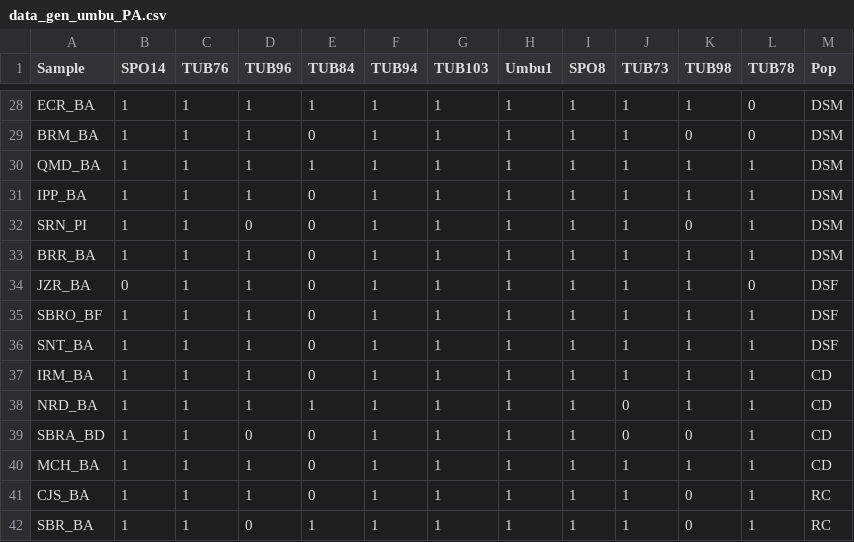
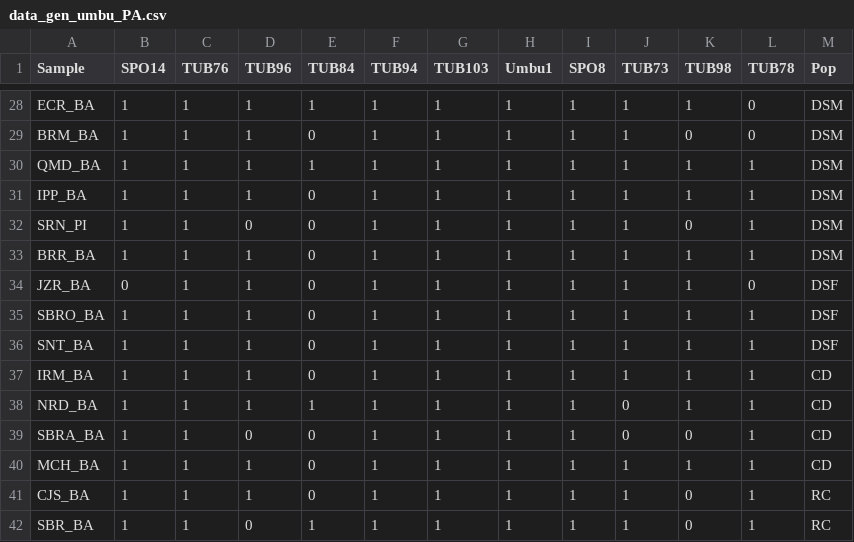
Before and after one commit to arthur-82/DOC_UFBA, a CSV file: data_gen_umbu_PA.csv, drawn as a sheet; only a part is shown, gaps mark what is left out.

Commit message:
Update data_gen_umbu_PA.csv

```diff
--- a/data_gen_umbu_PA.csv
+++ b/data_gen_umbu_PA.csv
@@ -34,3 +34,3 @@ BRR_BA;1;1;1;0;1;1;1;1;1;1;1;DSM
 JZR_BA;0;1;1;0;1;1;1;1;1;1;0;DSF
-SBRO_BF;1;1;1;0;1;1;1;1;1;1;1;DSF
+SBRO_BA;1;1;1;0;1;1;1;1;1;1;1;DSF
 SNT_BA;1;1;1;0;1;1;1;1;1;1;1;DSF
@@ -38,3 +38,3 @@ IRM_BA;1;1;1;0;1;1;1;1;1;1;1;CD
 NRD_BA;1;1;1;1;1;1;1;1;0;1;1;CD
-SBRA_BD;1;1;0;0;1;1;1;1;0;0;1;CD
+SBRA_BA;1;1;0;0;1;1;1;1;0;0;1;CD
 MCH_BA;1;1;1;0;1;1;1;1;1;1;1;CD
```
